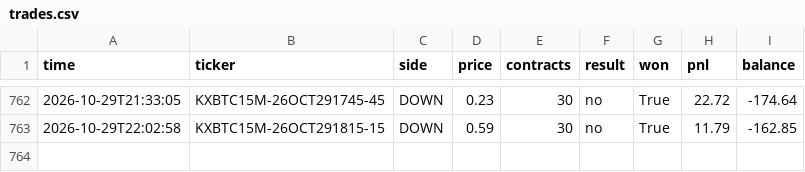
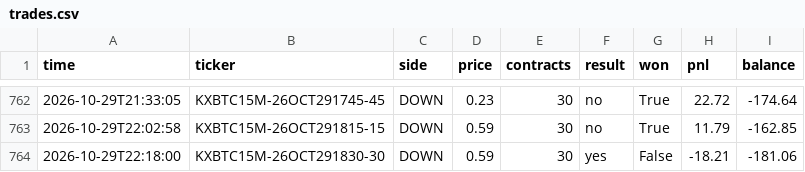
Before and after one commit to u9822914324-web/kalshi-paper-bot, a CSV file: trades.csv, drawn as a sheet; only a part is shown, gaps mark what is left out.

```diff
--- a/trades.csv
+++ b/trades.csv
@@ -763 +763,2 @@ time,ticker,side,price,contracts,result,won,pnl,balance
 2026-10-29T22:02:58,KXBTC15M-26OCT291815-15,DOWN,0.59,30,no,True,11.79,-162.85
+2026-10-29T22:18:00,KXBTC15M-26OCT291830-30,DOWN,0.59,30,yes,False,-18.21,-181.06
```
Also changed, not shown: 2 other files.
